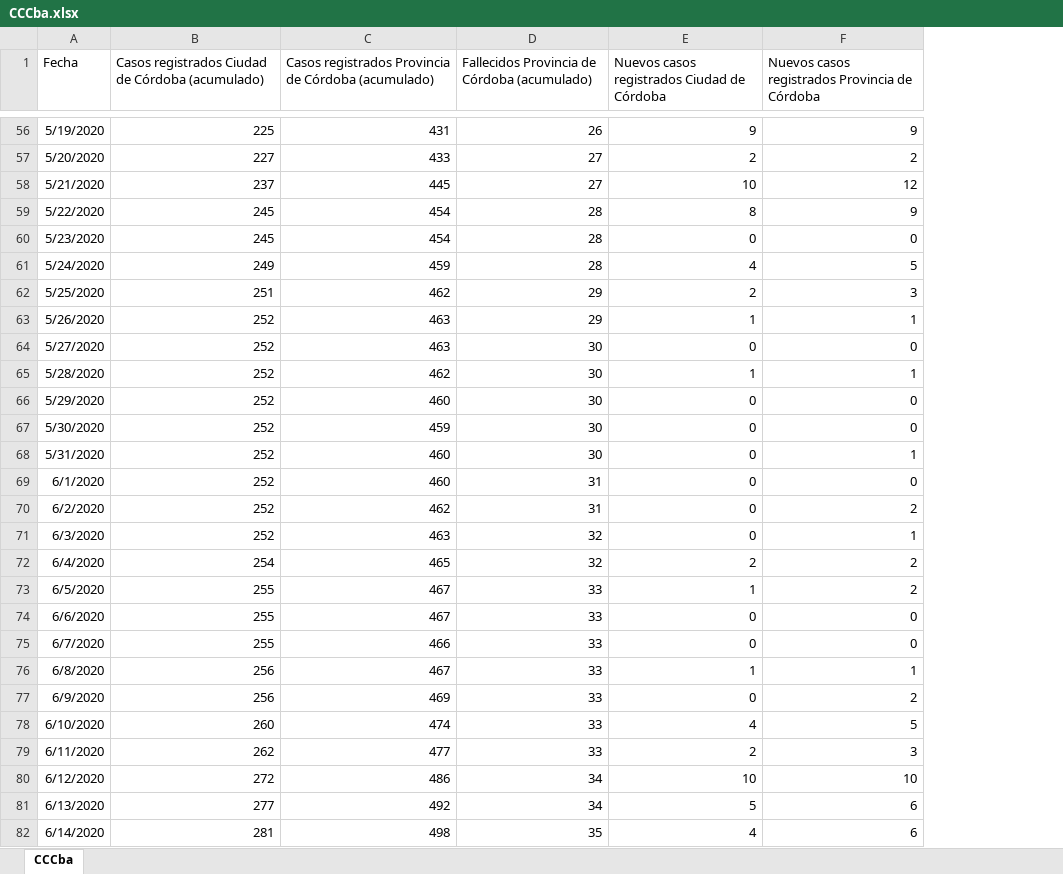
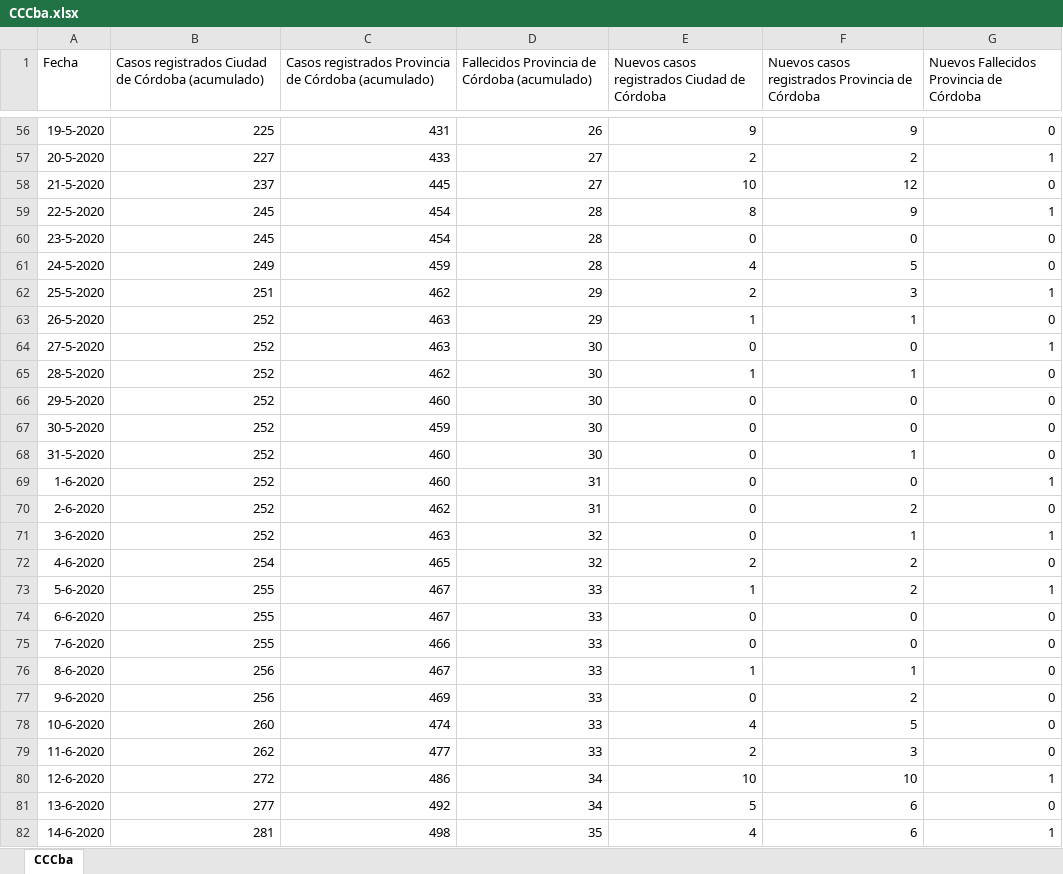
Before and after one commit to ISPC2020/tscdprog2020_g3-team-grupo-3, an Excel workbook: COVID_Cordoba/CCCba.xlsx, sheet CCCba, drawn as a sheet; only a part is shown, gaps mark what is left out; values as stored, in another font and other column widths than the file's, no borders; the diff covers the shown part only; the diff names each change by its address in the sheet, - before the commit and + after, or states it on an @@ line.

```diff
--- a/COVID_Cordoba/CCCba.xlsx (sheet CCCba)
+++ b/COVID_Cordoba/CCCba.xlsx (sheet CCCba)
+column G, row 1: Nuevos Fallecidos Provincia de Córdoba; rows 56-82: 0 | 1 | 0 | 1 | 0 | 0 | 1 | 0 | 1 | 0 | 0 | 0 | 0 | 1 | 0 | 1 | 0 | 1 | 0 | 0 | 0 | 0 | 0 | 0 | 1 | 0 | 1
-A56 (Fecha): 5/19/2020
+A56 (Fecha): 19-5-2020
-A57 (Fecha): 5/20/2020
+A57 (Fecha): 20-5-2020
-A58 (Fecha): 5/21/2020
+A58 (Fecha): 21-5-2020
-A59 (Fecha): 5/22/2020
+A59 (Fecha): 22-5-2020
-A60 (Fecha): 5/23/2020
+A60 (Fecha): 23-5-2020
-A61 (Fecha): 5/24/2020
+A61 (Fecha): 24-5-2020
-A62 (Fecha): 5/25/2020
+A62 (Fecha): 25-5-2020
-A63 (Fecha): 5/26/2020
+A63 (Fecha): 26-5-2020
-A64 (Fecha): 5/27/2020
+A64 (Fecha): 27-5-2020
-A65 (Fecha): 5/28/2020
+A65 (Fecha): 28-5-2020
-A66 (Fecha): 5/29/2020
+A66 (Fecha): 29-5-2020
-A67 (Fecha): 5/30/2020
+A67 (Fecha): 30-5-2020
-A68 (Fecha): 5/31/2020
+A68 (Fecha): 31-5-2020
-A69 (Fecha): 6/1/2020
+A69 (Fecha): 1-6-2020
-A70 (Fecha): 6/2/2020
+A70 (Fecha): 2-6-2020
-A71 (Fecha): 6/3/2020
+A71 (Fecha): 3-6-2020
-A72 (Fecha): 6/4/2020
+A72 (Fecha): 4-6-2020
-A73 (Fecha): 6/5/2020
+A73 (Fecha): 5-6-2020
-A74 (Fecha): 6/6/2020
+A74 (Fecha): 6-6-2020
-A75 (Fecha): 6/7/2020
+A75 (Fecha): 7-6-2020
-A76 (Fecha): 6/8/2020
+A76 (Fecha): 8-6-2020
-A77 (Fecha): 6/9/2020
+A77 (Fecha): 9-6-2020
-A78 (Fecha): 6/10/2020
+A78 (Fecha): 10-6-2020
-A79 (Fecha): 6/11/2020
+A79 (Fecha): 11-6-2020
-A80 (Fecha): 6/12/2020
+A80 (Fecha): 12-6-2020
-A81 (Fecha): 6/13/2020
+A81 (Fecha): 13-6-2020
-A82 (Fecha): 6/14/2020
+A82 (Fecha): 14-6-2020
```
Also changed, not shown: 457 edited cells elsewhere in this sheet, 2 other files.
